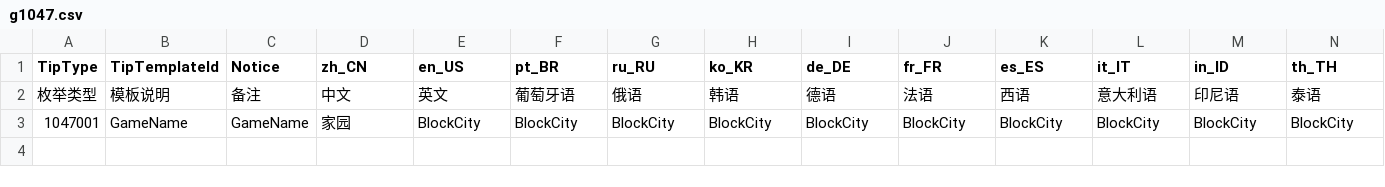
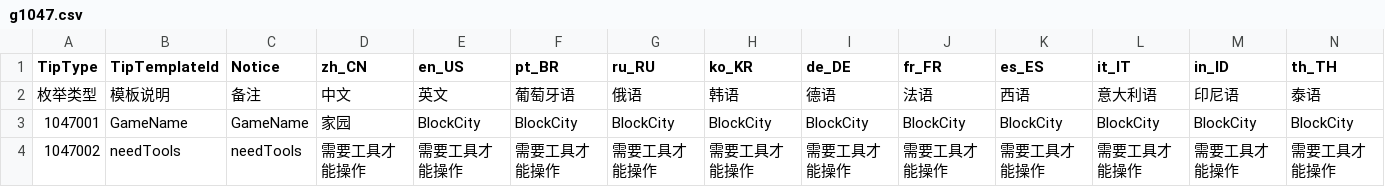
Before and after one commit to heliaoyuan10086/Game, a CSV file: BlockCity/GameTip/g1047.csv, drawn as a sheet; only a part is shown; rows hold the shown columns only; the diff names each change by its address in the sheet, - before the commit and + after, or states it on an @@ line.

Commit message:
添加多语言

```diff
--- a/BlockCity/GameTip/g1047.csv
+++ b/BlockCity/GameTip/g1047.csv
+row 4: 1047002 | needTools | needTools | 需要工具才能操作 | 需要工具才能操作 | 需要工具才能操作 | 需要工具才能操作 | 需要工具才能操作 | 需要工具才能操作 | 需要工具才能操作 | 需要工具才能操作 | 需要工具才能操作 | 需要工具才能操作 | 需要工具才能操作
```
